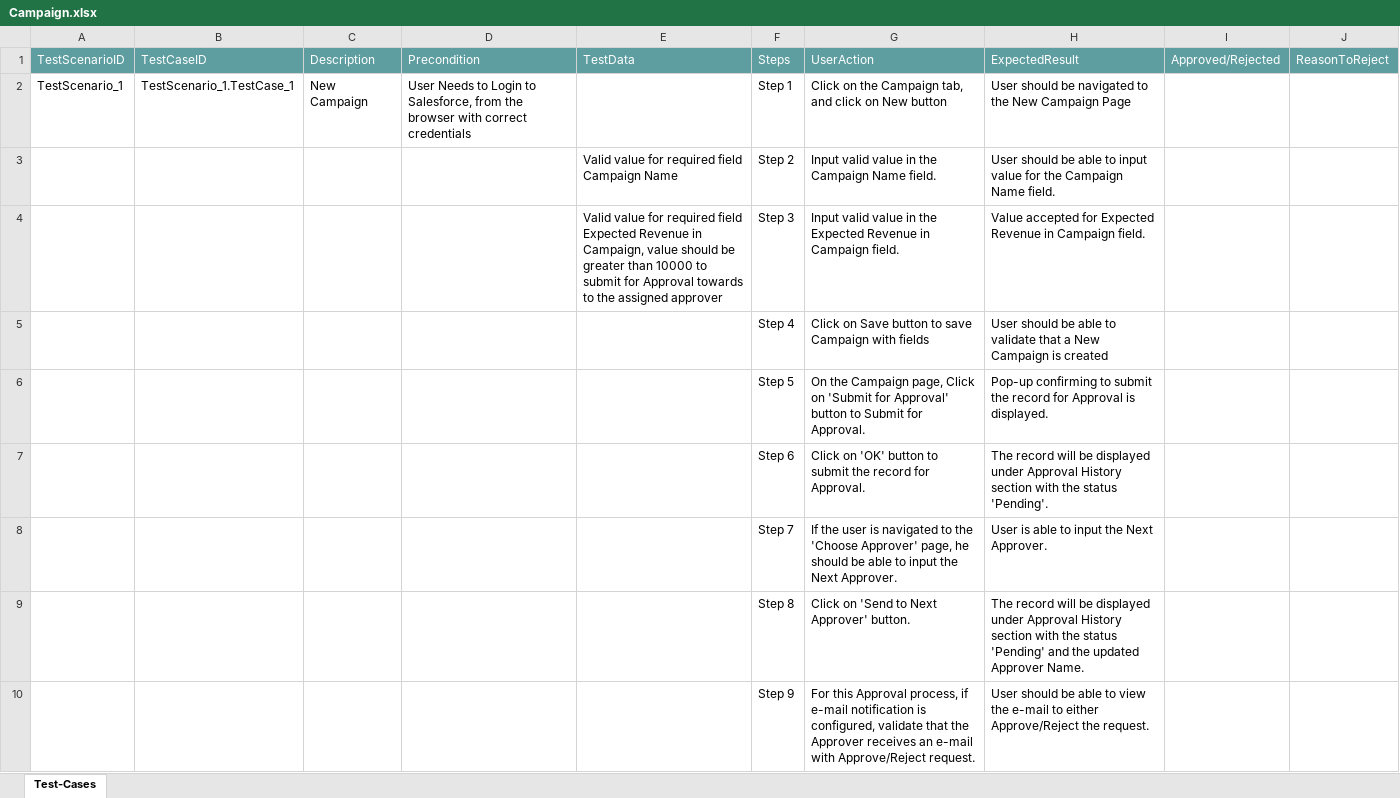
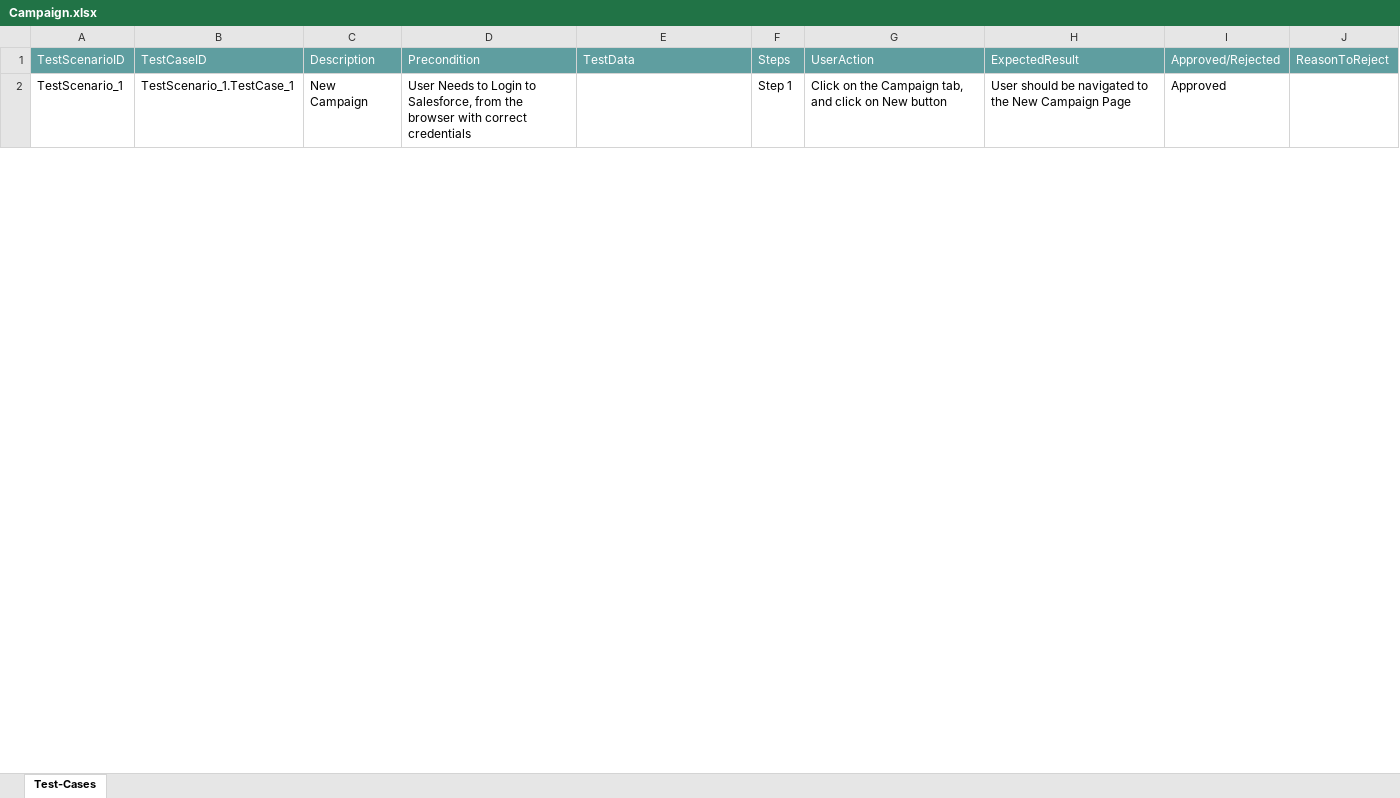
Before and after one commit to ShaikMohamedIrfan/CTS_Madhura, an Excel workbook: Campaign.xlsx, sheet Test-Cases, drawn as a sheet; only a part is shown; values as stored, in another font and other column widths than the file's, no borders; table styles not drawn; the diff covers the shown part only; the diff names each change by its address in the sheet, - before the commit and + after, or states it on an @@ line.

Commit message:
Update Campaign.xlsx

```diff
--- a/Campaign.xlsx (sheet Test-Cases)
+++ b/Campaign.xlsx (sheet Test-Cases)
-I2: (empty)
+I2: Approved
@@ row 3 hidden:  |  |  |  | Valid value for required field Campaign Name | Step 2 | Input valid value in the Campaign Name field. | User should be able to input value for the Campaign Name field. @@
@@ row 4 hidden:  |  |  |  | Valid value for required field Expected Revenue in Campaign, value should be greater than 10000 to submit for Approval towards to the assigned approver | Step 3 | Input valid value in the Expected Revenue in Campaign field. | Value accepted for Expected Revenue in Campaign field. @@
@@ row 5 hidden:  |  |  |  |  | Step 4 | Click on Save button to save Campaign with fields | User should be able to validate that a New Campaign is created @@
@@ row 6 hidden:  |  |  |  |  | Step 5 | On the Campaign page, Click on 'Submit for Approval' button to Submit for Approval. | Pop-up confirming to submit the record for Approval is displayed. @@
@@ row 7 hidden:  |  |  |  |  | Step 6 | Click on 'OK' button to submit the record for Approval. | The record will be displayed under Approval History section with the status 'Pending'. @@
@@ row 8 hidden:  |  |  |  |  | Step 7 | If the user is navigated to the 'Choose Approver' page, he should be able to input the Next Approver. | User is able to input the Next Approver. @@
@@ row 9 hidden:  |  |  |  |  | Step 8 | Click on 'Send to Next Approver' button. | The record will be displayed under Approval History section with the status 'Pending' and the updated Approver Name. @@
@@ row 10 hidden:  |  |  |  |  | Step 9 | For this Approval process, if e-mail notification is configured, validate that the Approver receives an e-mail with Approve/Reject request. | User should be able to view the e-mail to either Approve/Reject the request. @@
```
Also changed, not shown: 7 hidden or unhidden rows and 1 edited cell elsewhere in this sheet.
